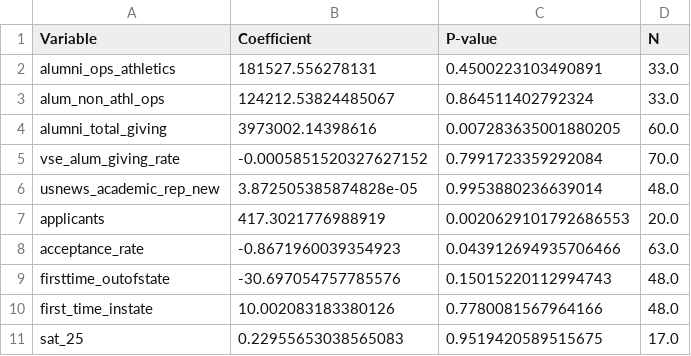
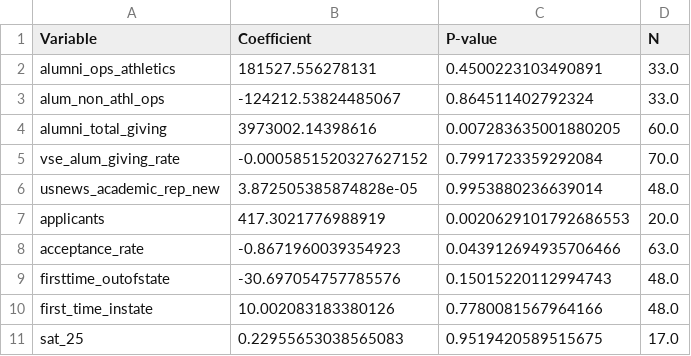
Before and after one commit to TyMcclure07Tamu/Machine-Learning-Enhancements-in-PSM-Analysis, a CSV file: CSV_Matching_Diff_Table3.csv, drawn as a sheet.

Commit message:
Update CSV_Matching_Diff_Table3.csv

```diff
--- a/CSV_Matching_Diff_Table3.csv
+++ b/CSV_Matching_Diff_Table3.csv
@@ -2,3 +2,3 @@ Variable,Coefficient,P-value,N
 alumni_ops_athletics,181527.556278131,0.4500223103490891,33.0
-alum_non_athl_ops,124212.53824485067,0.864511402792324,33.0
+alum_non_athl_ops,-124212.53824485067,0.864511402792324,33.0
 alumni_total_giving,3973002.14398616,0.007283635001880205,60.0
```
